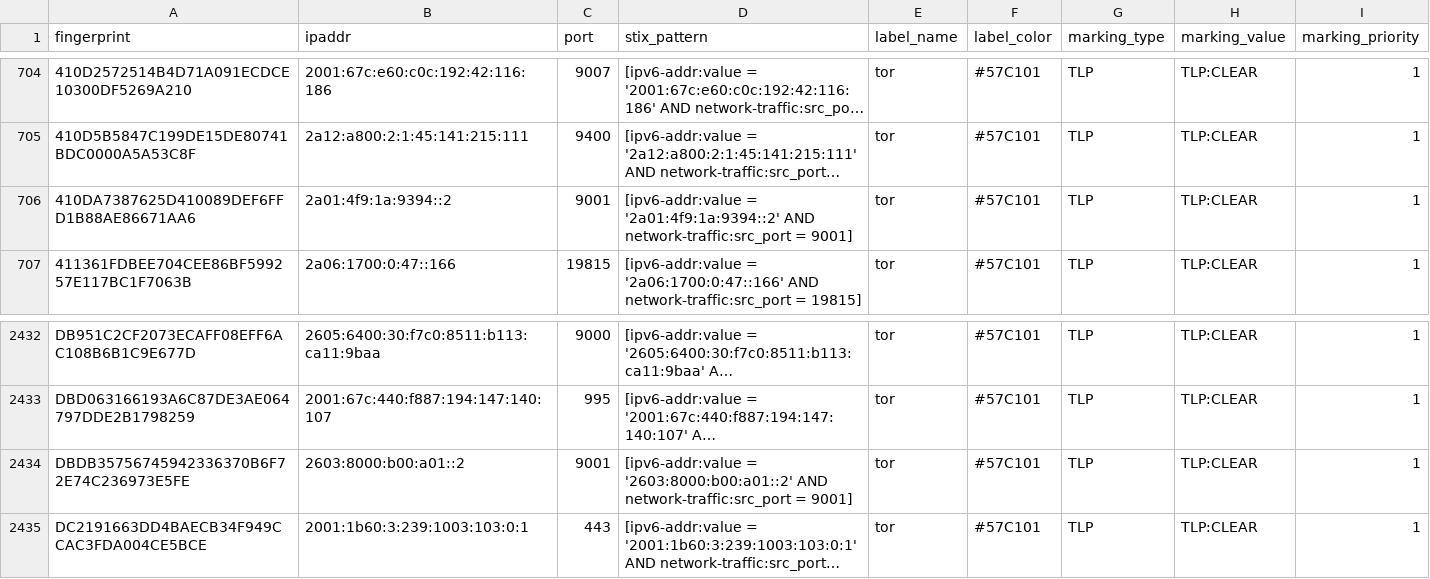
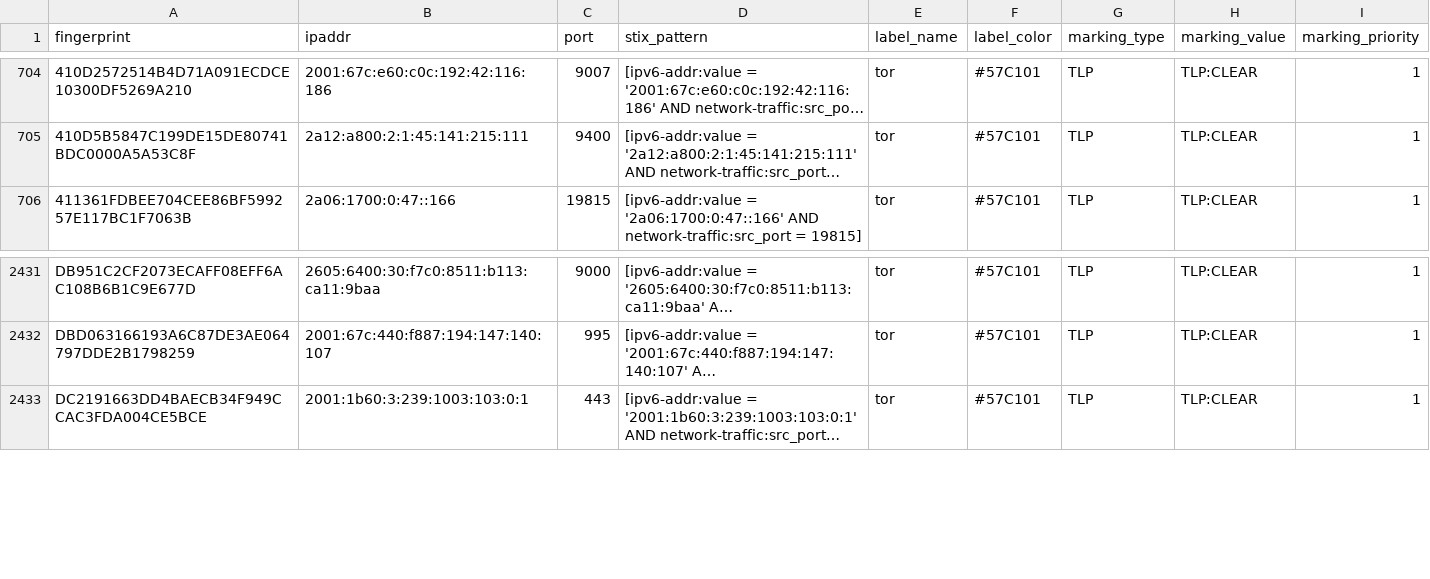
Before and after one commit to DreadFog/tor_csv_feed_opencti, a CSV file: latest.guards_v6.csv, drawn as a sheet; only a part is shown, gaps mark what is left out; long unchanged cells end in …; the diff names each change by its address in the sheet, - before the commit and + after, or states it on an @@ line.

```diff
--- a/latest.guards_v6.csv
+++ b/latest.guards_v6.csv
-row 706: 410DA7387625D410089DEF6FFD1B88AE86671AA6 | 2a01:4f9:1a:9394::2 | 9001 | [ipv6-addr:value = '2a01:4f9:1a:9394::2' AND network-traffic:src_port = 9001] | tor | #57C101 | TLP | TLP:CLEAR | 1
-row 2434: DBDB35756745942336370B6F72E74C236973E5FE | 2603:8000:b00:a01::2 | 9001 | [ipv6-addr:value = '2603:8000:b00:a01::2' AND network-traffic:src_port = 9001] | tor | #57C101 | TLP | TLP:CLEAR | 1
```
Also changed, not shown: latest.all_v6.csv, latest.exits_v4.csv, 3 other files.
